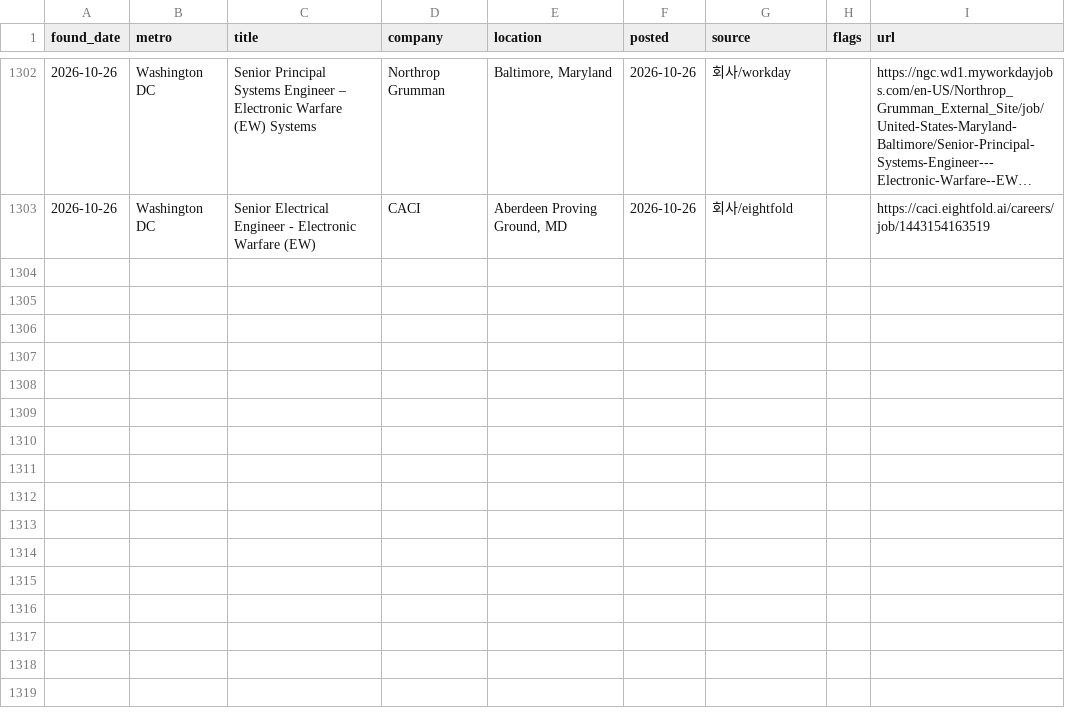
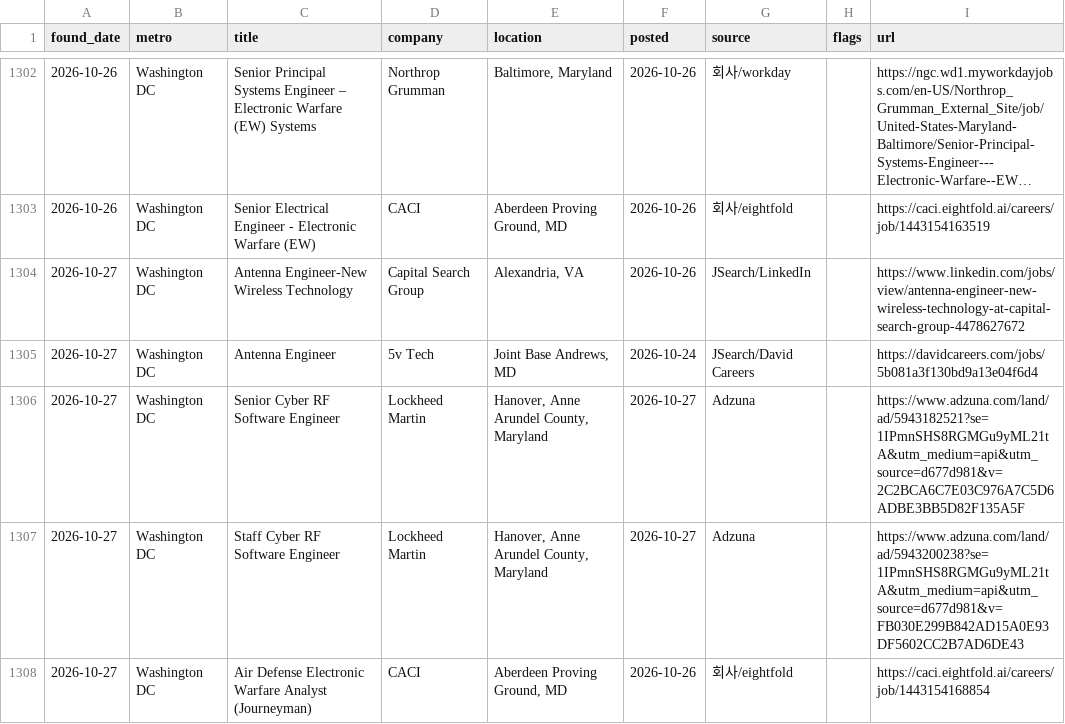
Before and after one commit to jaemin-eng/rf-jobs, a CSV file: data/jobs_history.csv, drawn as a sheet; only a part is shown, gaps mark what is left out; long unchanged cells end in ….

```diff
--- a/data/jobs_history.csv
+++ b/data/jobs_history.csv
@@ -1303 +1303,6 @@ found_date,metro,title,company,location,posted,source,flags,url
 2026-10-26,Washington DC,Senior Electrical Engineer - Electronic Warfare (EW),CACI,"Aberdeen Proving Ground, MD",2026-10-26,회사/eightfold,,https://caci.eightfold.ai/careers/job/1443154163519
+2026-10-27,Washington DC,Antenna Engineer-New Wireless Technology,Capital Search Group,"Alexandria, VA",2026-10-26,JSearch/LinkedIn,,https://www.linkedin.com/jobs/view/antenna-engineer-new-wireless-technology-at-capital-search-group-4478627672
+2026-10-27,Washington DC,Antenna Engineer,5v Tech,"Joint Base Andrews, MD",2026-10-24,JSearch/David Careers,,https://davidcareers.com/jobs/5b081a3f130bd9a13e04f6d4
+2026-10-27,Washington DC,Senior Cyber RF Software Engineer,Lockheed Martin,"Hanover, Anne Arundel County, Maryland",2026-10-27,Adzuna,,https://www.adzuna.com/land/ad/5943182521?se=1IPmnSHS8RGMGu9yML21tA&utm_medium=api&utm_source=d677d981&v=2C2BCA6C7E03C976A7C5D6ADBE3BB5D82F135A5F
+2026-10-27,Washington DC,Staff Cyber RF Software Engineer,Lockheed Martin,"Hanover, Anne Arundel County, Maryland",2026-10-27,Adzuna,,https://www.adzuna.com/land/ad/5943200238?se=1IPmnSHS8RGMGu9yML21tA&utm_medium=api&utm_source=d677d981&v=FB030E299B842AD15A0E93DF5602CC2B7AD6DE43
+2026-10-27,Washington DC,Air Defense Electronic Warfare Analyst (Journeyman),CACI,"Aberdeen Proving Ground, MD",2026-10-26,회사/eightfold,,https://caci.eightfold.ai/careers/job/1443154168854
```
Also changed, not shown: 4 other files.
